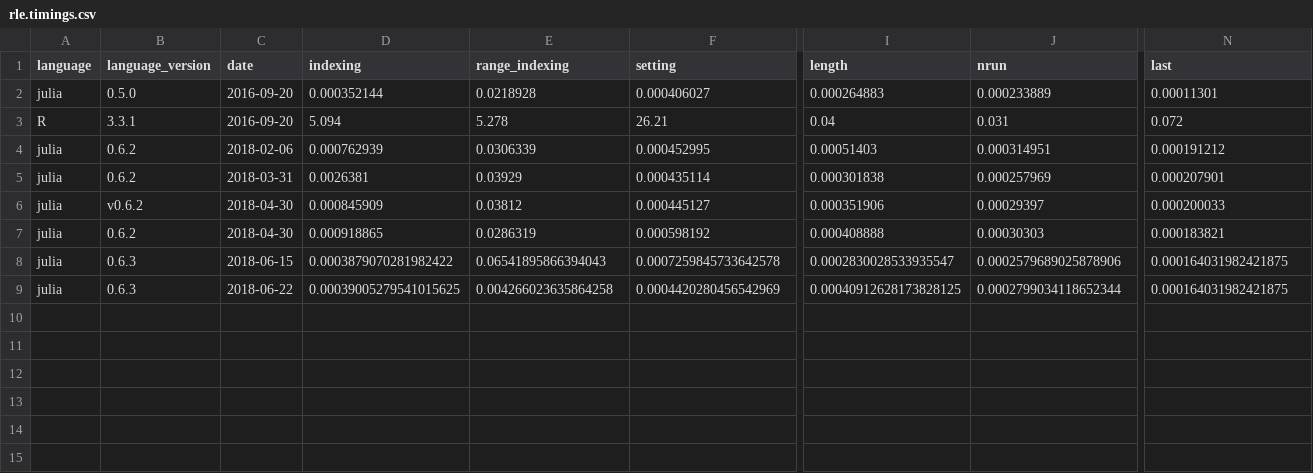
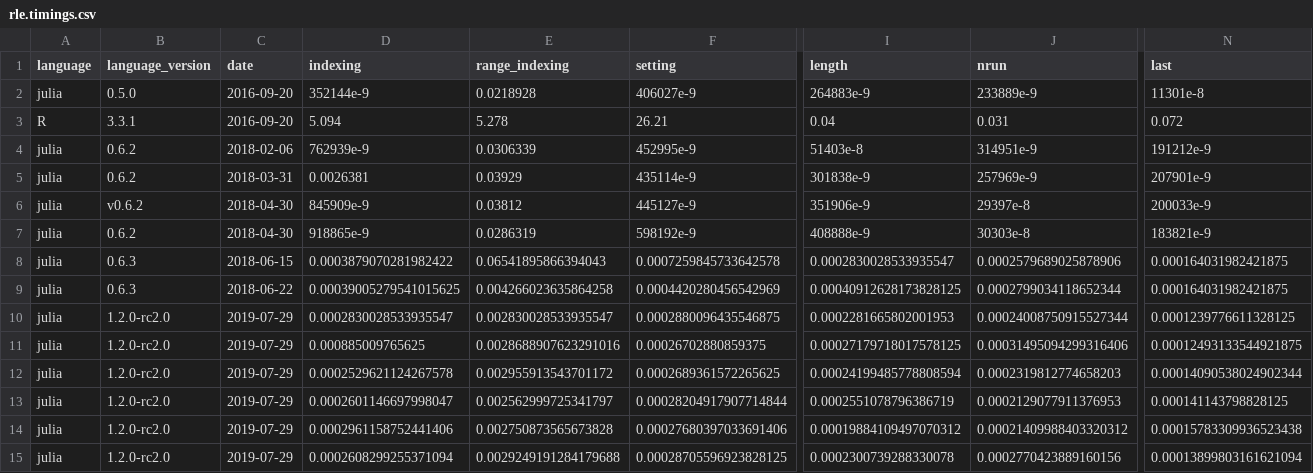
Before and after one commit to UnofficialJuliaMirrorSnapshots/RLEVectors.jl-17b45ede-fd0d-54ef-b825-8cf9fc64da95, a CSV file: benchmark/rle.timings.csv, drawn as a sheet; only a part is shown, gaps mark what is left out; rows hold the shown columns only; the diff names each change by its address in the sheet, - before the commit and + after, or states it on an @@ line.

Commit message:
Snapshot of branch master taken on 2019-07-31T11:26:18.04-04:00 from "https://github.com/UnofficialJuliaMirror/RLEVectors.jl-17b45ede-fd0d-54ef-b825-8cf9fc64da95"

```diff
--- a/benchmark/rle.timings.csv
+++ b/benchmark/rle.timings.csv
-D2 (indexing): 0.000352144
+D2 (indexing): 352144e-9
-F2 (setting): 0.000406027
+F2 (setting): 406027e-9
-I2 (length): 0.000264883
+I2 (length): 264883e-9
-J2 (nrun): 0.000233889
+J2 (nrun): 233889e-9
-N2 (last): 0.00011301
+N2 (last): 11301e-8
-D4 (indexing): 0.000762939
+D4 (indexing): 762939e-9
-F4 (setting): 0.000452995
+F4 (setting): 452995e-9
-I4 (length): 0.00051403
+I4 (length): 51403e-8
-J4 (nrun): 0.000314951
+J4 (nrun): 314951e-9
-N4 (last): 0.000191212
+N4 (last): 191212e-9
-F5 (setting): 0.000435114
+F5 (setting): 435114e-9
-I5 (length): 0.000301838
+I5 (length): 301838e-9
-J5 (nrun): 0.000257969
+J5 (nrun): 257969e-9
-N5 (last): 0.000207901
+N5 (last): 207901e-9
-D6 (indexing): 0.000845909
+D6 (indexing): 845909e-9
-F6 (setting): 0.000445127
+F6 (setting): 445127e-9
-I6 (length): 0.000351906
+I6 (length): 351906e-9
-J6 (nrun): 0.00029397
+J6 (nrun): 29397e-8
-N6 (last): 0.000200033
+N6 (last): 200033e-9
-D7 (indexing): 0.000918865
+D7 (indexing): 918865e-9
-F7 (setting): 0.000598192
+F7 (setting): 598192e-9
-I7 (length): 0.000408888
+I7 (length): 408888e-9
-J7 (nrun): 0.00030303
+J7 (nrun): 30303e-8
-N7 (last): 0.000183821
+N7 (last): 183821e-9
+row 10: julia | 1.2.0-rc2.0 | 2019-07-29 | 0.0002830028533935547 | 0.002830028533935547 | 0.0002880096435546875 | 0.0002281665802001953 | 0.00024008750915527344 | 0.0001239776611328125
+row 11: julia | 1.2.0-rc2.0 | 2019-07-29 | 0.000885009765625 | 0.0028688907623291016 | 0.00026702880859375 | 0.00027179718017578125 | 0.00031495094299316406 | 0.00012493133544921875
+row 12: julia | 1.2.0-rc2.0 | 2019-07-29 | 0.0002529621124267578 | 0.002955913543701172 | 0.0002689361572265625 | 0.00024199485778808594 | 0.0002319812774658203 | 0.00014090538024902344
+row 13: julia | 1.2.0-rc2.0 | 2019-07-29 | 0.0002601146697998047 | 0.002562999725341797 | 0.00028204917907714844 | 0.0002551078796386719 | 0.0002129077911376953 | 0.000141143798828125
+row 14: julia | 1.2.0-rc2.0 | 2019-07-29 | 0.0002961158752441406 | 0.002750873565673828 | 0.00027680397033691406 | 0.00019884109497070312 | 0.00021409988403320312 | 0.00015783309936523438
+row 15: julia | 1.2.0-rc2.0 | 2019-07-29 | 0.0002608299255371094 | 0.0029249191284179688 | 0.00028705596923828125 | 0.0002300739288330078 | 0.0002770423889160156 | 0.00013899803161621094
```
Also changed, not shown: 6 other files.
